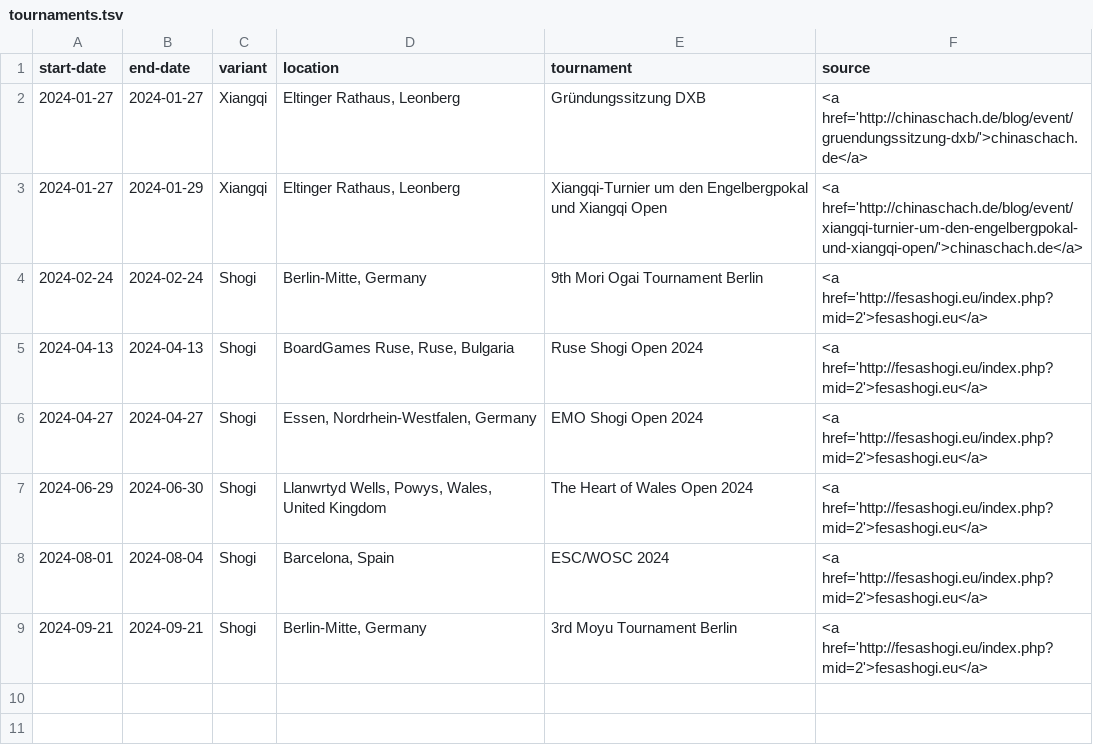
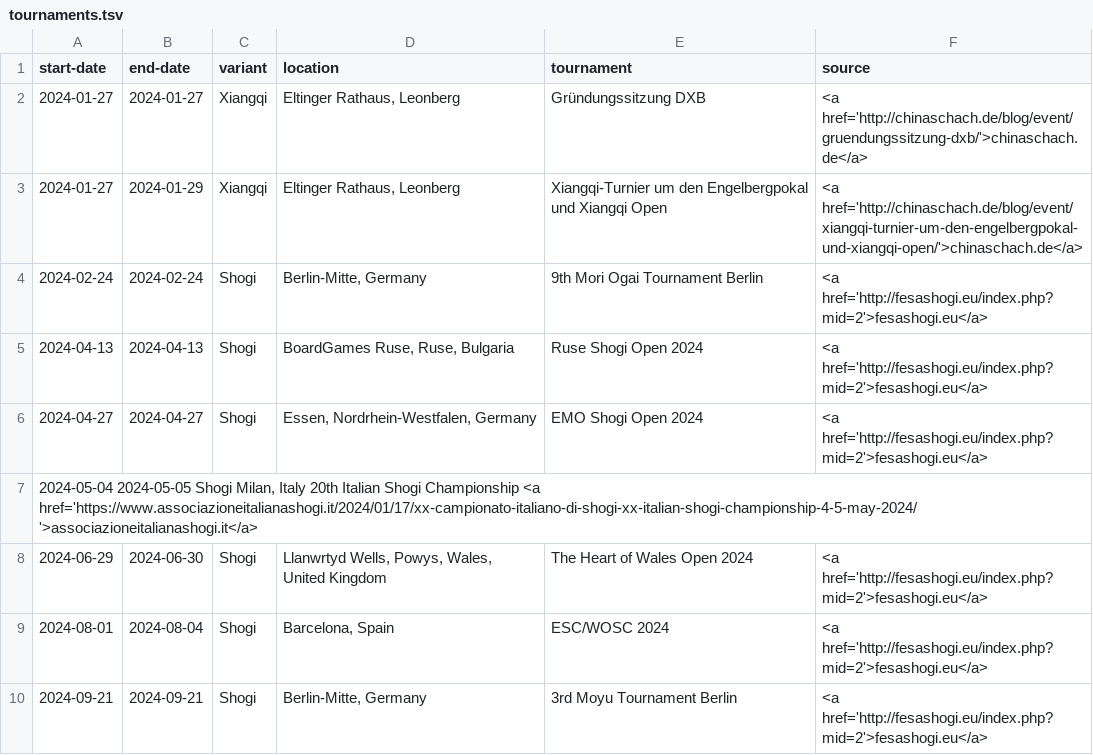
Before and after one commit to chess-variants/chess-variants.github.io, a TSV file: _data/tournaments.tsv, drawn as a sheet; the diff names each change by its address in the sheet, - before the commit and + after, or states it on an @@ line.

Commit message:
Update tournaments.tsv

```diff
--- a/_data/tournaments.tsv
+++ b/_data/tournaments.tsv
+row 7: 2024-05-04 2024-05-05 Shogi Milan, Italy 20th Italian Shogi Championship <a href='https://www.associazioneitalianashogi.it/2024/01/17/xx-campionato-italiano-di-shogi-xx-italian-shogi-championship-4-5-may-2024/'>associazioneitalianashogi.it</a>
```
